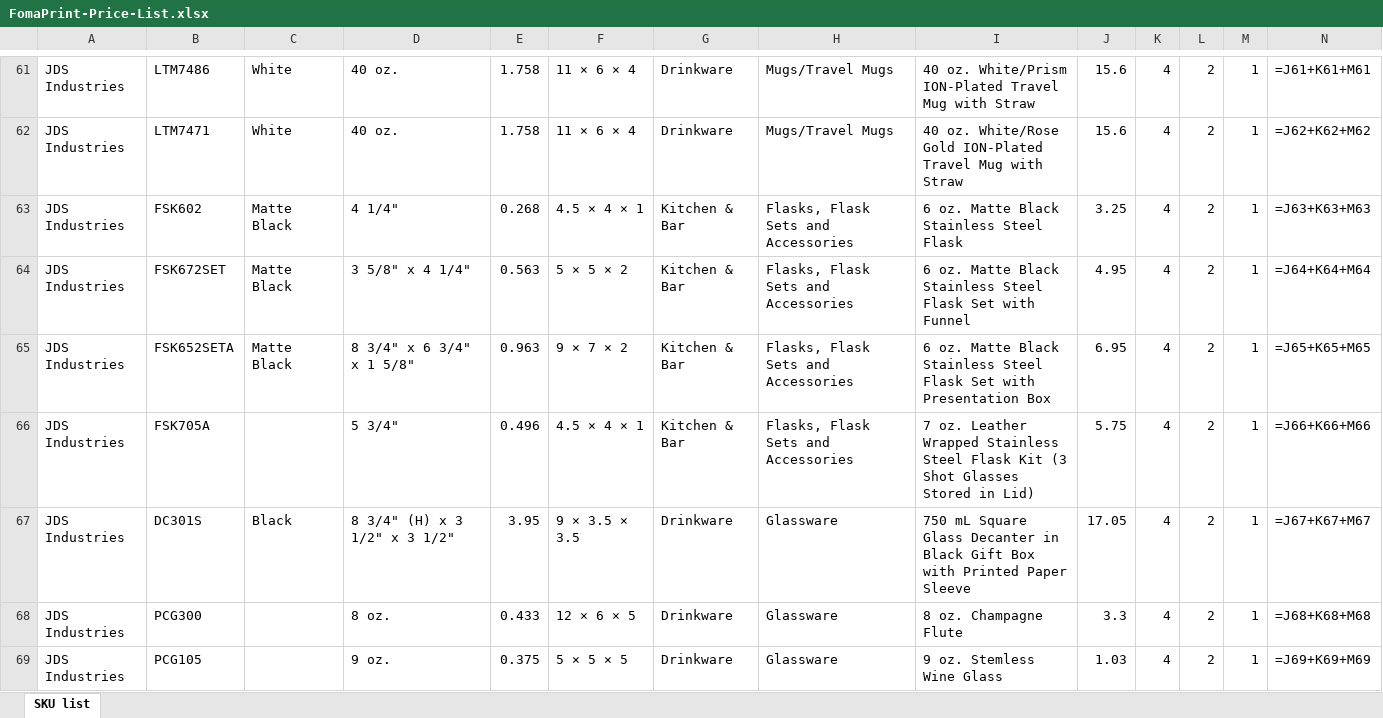
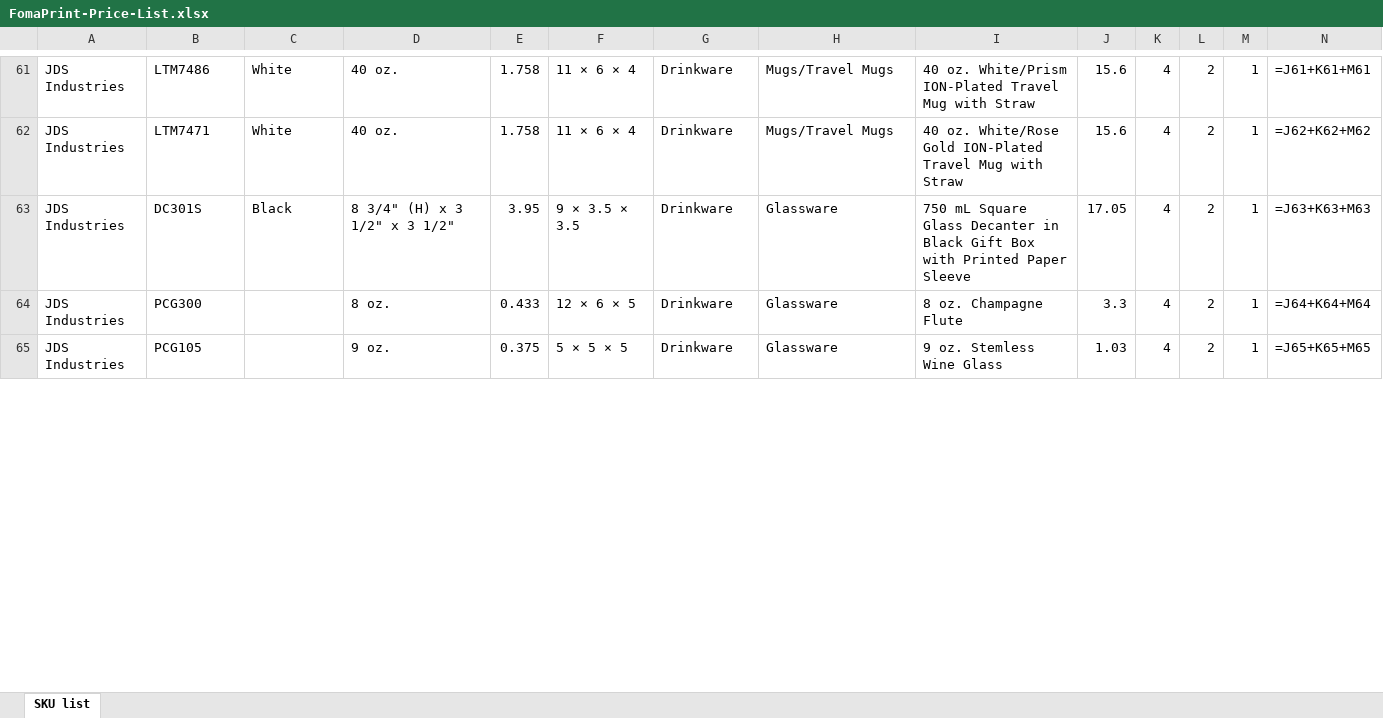
Before and after one commit to fomateam12/foma-design, an Excel workbook: public/FomaPrint-Price-List.xlsx, sheet SKU list, drawn as a sheet; only a part is shown, gaps mark what is left out; values as stored, in another font and other column widths than the file's, no borders; formulas without a stored value are shown as written; removed rows and columns are numbered as before the commit, all else as after; rows hold the shown columns only; the diff covers the shown part only; the diff names each change by its address in the sheet, - before the commit and + after, or states it on an @@ line.

```diff
--- a/public/FomaPrint-Price-List.xlsx (sheet SKU list)
+++ b/public/FomaPrint-Price-List.xlsx (sheet SKU list)
-row 63: JDS Industries | FSK602 | Matte Black | 4 1/4" | 0.268 | 4.5 × 4 × 1 | Kitchen & Bar | Flasks, Flask Sets and Accessories | 6 oz. Matte Black Stainless Steel Flask | 3.25 | 4 | 2 | 1 | =J63+K63+M63
-row 64: JDS Industries | FSK672SET | Matte Black | 3 5/8" x 4 1/4" | 0.563 | 5 × 5 × 2 | Kitchen & Bar | Flasks, Flask Sets and Accessories | 6 oz. Matte Black Stainless Steel Flask Set with Funnel | 4.95 | 4 | 2 | 1 | =J64+K64+M64
-row 65: JDS Industries | FSK652SETA | Matte Black | 8 3/4" x 6 3/4" x 1 5/8" | 0.963 | 9 × 7 × 2 | Kitchen & Bar | Flasks, Flask Sets and Accessories | 6 oz. Matte Black Stainless Steel Flask Set with Presentation Box | 6.95 | 4 | 2 | 1 | =J65+K65+M65
-row 66: JDS Industries | FSK705A |  | 5 3/4" | 0.496 | 4.5 × 4 × 1 | Kitchen & Bar | Flasks, Flask Sets and Accessories | 7 oz. Leather Wrapped Stainless Steel Flask Kit (3 Shot Glasses Stored in Lid) | 5.75 | 4 | 2 | 1 | =J66+K66+M66
-N63: =J67+K67+M67
+N63: =J63+K63+M63
-N64: =J68+K68+M68
+N64: =J64+K64+M64
-N65: =J69+K69+M69
+N65: =J65+K65+M65
```
Also changed, not shown: 6 removed rows and 777 edited cells elsewhere in this sheet, 3 other files.
